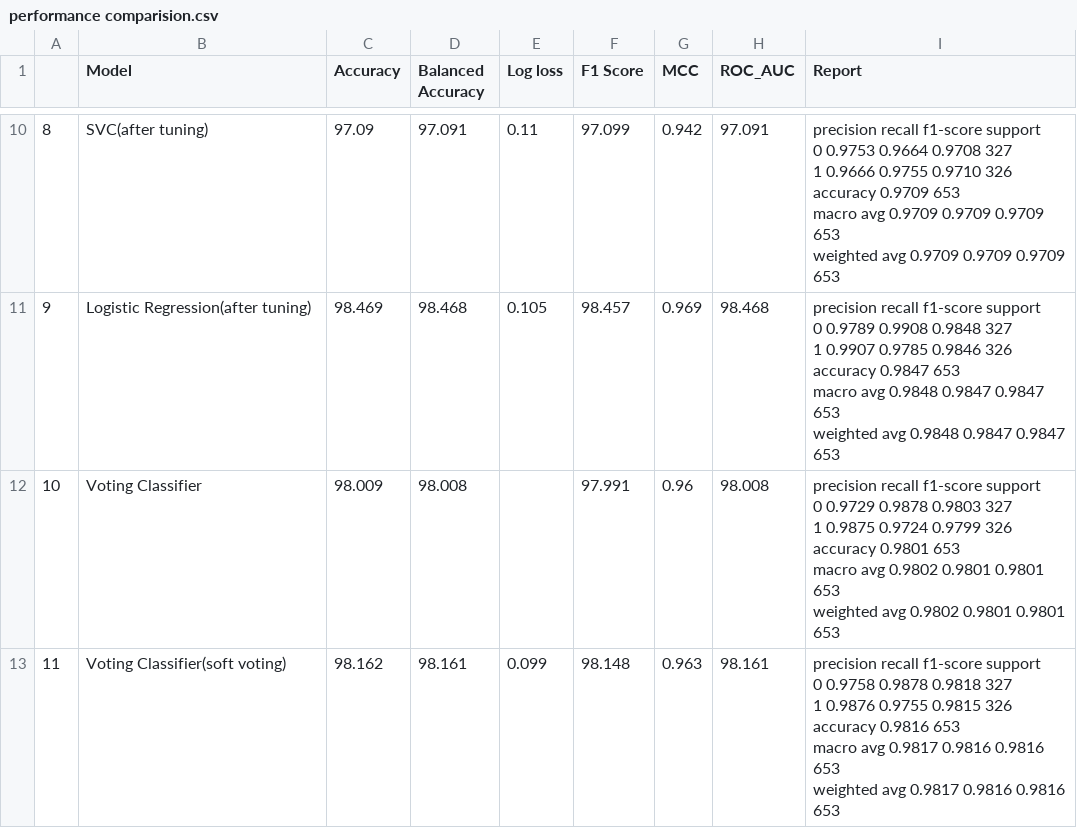
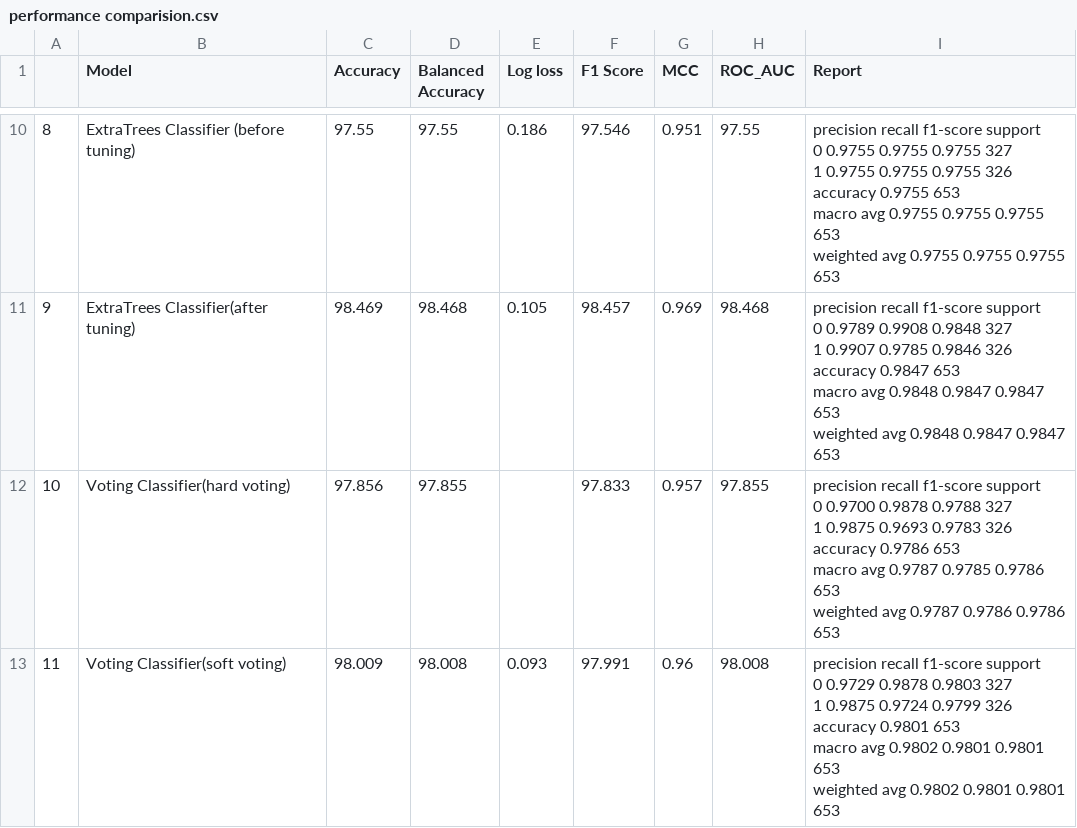
Before and after one commit to Vipin-Singh-Negi/Identify-Phishing-Mail, a CSV file: performance comparision.csv, drawn as a sheet; only a part is shown, gaps mark what is left out; ↵ is a line break in a cell; the diff covers the shown part only; the diff names each change by its address in the sheet, - before the commit and + after, or states it on an @@ line.

```diff
--- a/performance comparision.csv
+++ b/performance comparision.csv
-B10 (Model): SVC(after tuning)
+B10 (Model): ExtraTrees Classifier (before tuning)
-C10 (Accuracy): 97.09
+C10 (Accuracy): 97.55
-D10 (Balanced Accuracy): 97.091
+D10 (Balanced Accuracy): 97.55
-E10 (Log loss): 0.11
+E10 (Log loss): 0.186
-F10 (F1 Score): 97.099
+F10 (F1 Score): 97.546
-G10 (MCC): 0.942
+G10 (MCC): 0.951
-H10 (ROC_AUC): 97.091
+H10 (ROC_AUC): 97.55
-I10 (Report): …support ↵ 0 0.9753 0.9664 0.9708 327 ↵ 1 0.9666 0.9755 0.9710 326 ↵ accuracy 0.9709 653 ↵ macro avg 0.9709 0.9709 0.9709 653 ↵ weighted avg 0.9709 0.9709 0.9709 653
+I10 (Report): …support ↵ 0 0.9755 0.9755 0.9755 327 ↵ 1 0.9755 0.9755 0.9755 326 ↵ accuracy 0.9755 653 ↵ macro avg 0.9755 0.9755 0.9755 653 ↵ weighted avg 0.9755 0.9755 0.9755 653
-B11 (Model): Logistic Regression(after tuning)
+B11 (Model): ExtraTrees Classifier(after tuning)
-B12 (Model): Voting Classifier
+B12 (Model): Voting Classifier(hard voting)
-C12 (Accuracy): 98.009
+C12 (Accuracy): 97.856
-D12 (Balanced Accuracy): 98.008
+D12 (Balanced Accuracy): 97.855
-F12 (F1 Score): 97.991
+F12 (F1 Score): 97.833
-G12 (MCC): 0.96
+G12 (MCC): 0.957
-H12 (ROC_AUC): 98.008
+H12 (ROC_AUC): 97.855
-I12 (Report): …support ↵ 0 0.9729 0.9878 0.9803 327 ↵ 1 0.9875 0.9724 0.9799 326 ↵ accuracy 0.9801 653 ↵ macro avg 0.9802 0.9801 0.9801 653 ↵ weighted avg 0.9802 0.9801 0.9801 653
+I12 (Report): …support ↵ 0 0.9700 0.9878 0.9788 327 ↵ 1 0.9875 0.9693 0.9783 326 ↵ accuracy 0.9786 653 ↵ macro avg 0.9787 0.9785 0.9786 653 ↵ weighted avg 0.9787 0.9786 0.9786 653
-C13 (Accuracy): 98.162
+C13 (Accuracy): 98.009
-D13 (Balanced Accuracy): 98.161
+D13 (Balanced Accuracy): 98.008
-E13 (Log loss): 0.099
+E13 (Log loss): 0.093
-F13 (F1 Score): 98.148
+F13 (F1 Score): 97.991
-G13 (MCC): 0.963
+G13 (MCC): 0.96
-H13 (ROC_AUC): 98.161
+H13 (ROC_AUC): 98.008
-I13 (Report): …support ↵ 0 0.9758 0.9878 0.9818 327 ↵ 1 0.9876 0.9755 0.9815 326 ↵ accuracy 0.9816 653 ↵ macro avg 0.9817 0.9816 0.9816 653 ↵ weighted avg 0.9817 0.9816 0.9816 653
+I13 (Report): …support ↵ 0 0.9729 0.9878 0.9803 327 ↵ 1 0.9875 0.9724 0.9799 326 ↵ accuracy 0.9801 653 ↵ macro avg 0.9802 0.9801 0.9801 653 ↵ weighted avg 0.9802 0.9801 0.9801 653
```
Also changed, not shown: 2 added rows, 2 removed rows and 24 edited cells elsewhere in this file, 3 other files.
